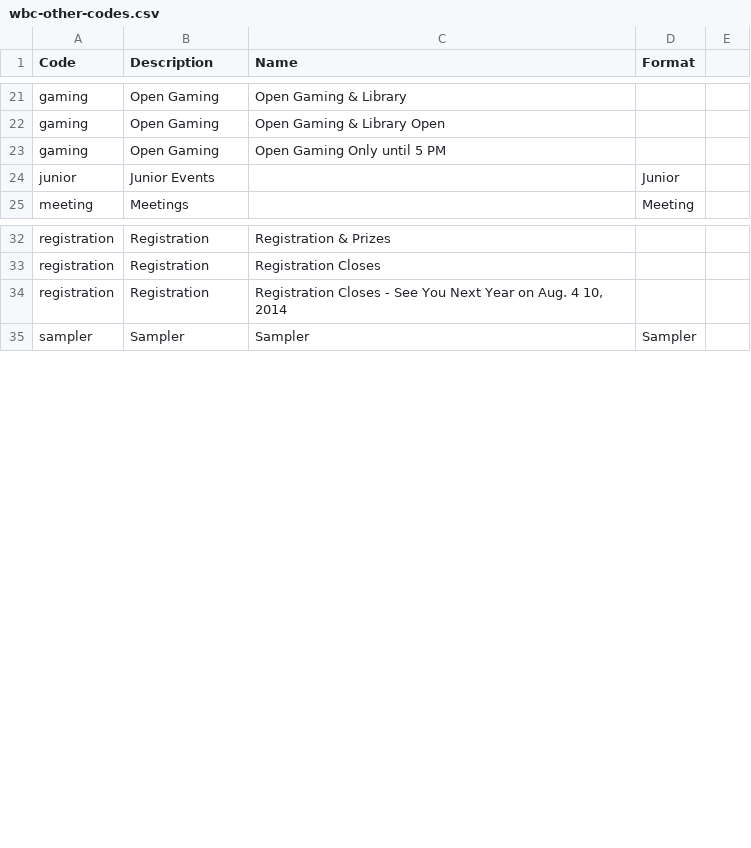
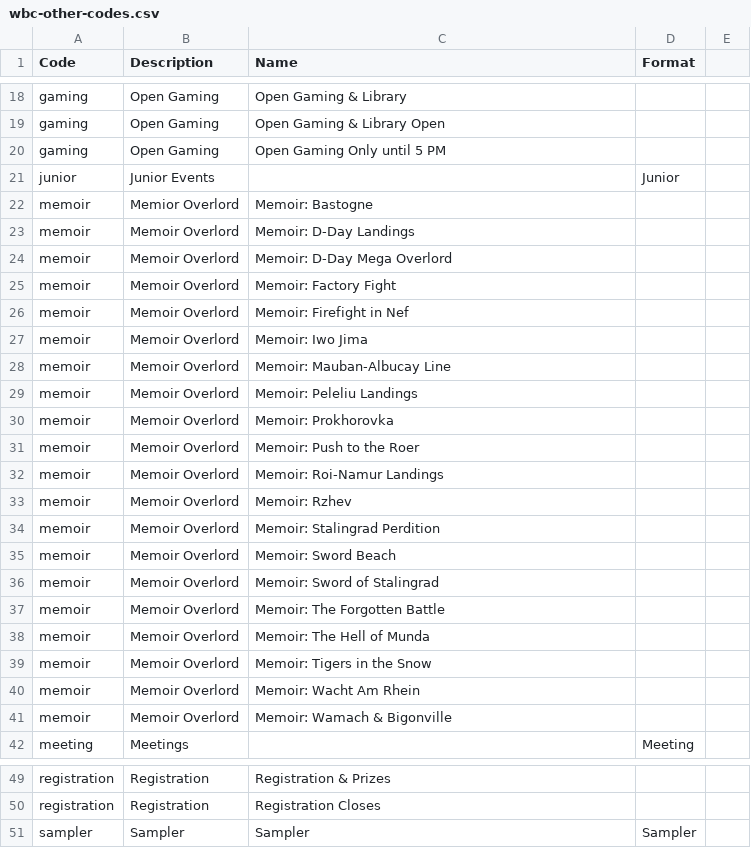
Before and after one commit to wcraigtrader/wbc, a CSV file: meta/wbc-other-codes.csv, drawn as a sheet; only a part is shown, gaps mark what is left out; the diff covers the shown part only.

```diff
--- a/meta/wbc-other-codes.csv
+++ b/meta/wbc-other-codes.csv
@@ -24,2 +21,22 @@
 "junior","Junior Events",,"Junior",
+"memoir","Memior Overlord","Memoir: Bastogne",
+"memoir","Memoir Overlord","Memoir: D-Day Landings",
+"memoir","Memoir Overlord","Memoir: D-Day Mega Overlord",
+"memoir","Memoir Overlord","Memoir: Factory Fight",
+"memoir","Memoir Overlord","Memoir: Firefight in Nef",
+"memoir","Memoir Overlord","Memoir: Iwo Jima",
+"memoir","Memoir Overlord","Memoir: Mauban-Albucay Line",
+"memoir","Memoir Overlord","Memoir: Peleliu Landings",
+"memoir","Memoir Overlord","Memoir: Prokhorovka",
+"memoir","Memoir Overlord","Memoir: Push to the Roer",
+"memoir","Memoir Overlord","Memoir: Roi-Namur Landings",
+"memoir","Memoir Overlord","Memoir: Rzhev",
+"memoir","Memoir Overlord","Memoir: Stalingrad Perdition",
+"memoir","Memoir Overlord","Memoir: Sword Beach",
+"memoir","Memoir Overlord","Memoir: Sword of Stalingrad",
+"memoir","Memoir Overlord","Memoir: The Forgotten Battle",
+"memoir","Memoir Overlord","Memoir: The Hell of Munda",
+"memoir","Memoir Overlord","Memoir: Tigers in the Snow",
+"memoir","Memoir Overlord","Memoir: Wacht Am Rhein",
+"memoir","Memoir Overlord","Memoir: Wamach & Bigonville",
 "meeting","Meetings",,"Meeting",
@@ -33,3 +50,2 @@
 "registration","Registration","Registration Closes",,
-"registration","Registration","Registration Closes - See You Next Year on Aug. 4  10, 2014",,
 "sampler","Sampler","Sampler","Sampler",
```
Also changed, not shown: 1 added row, 3 removed rows and 1 edited cell elsewhere in this file, old/old-event-codes.csv, 5 other files.
